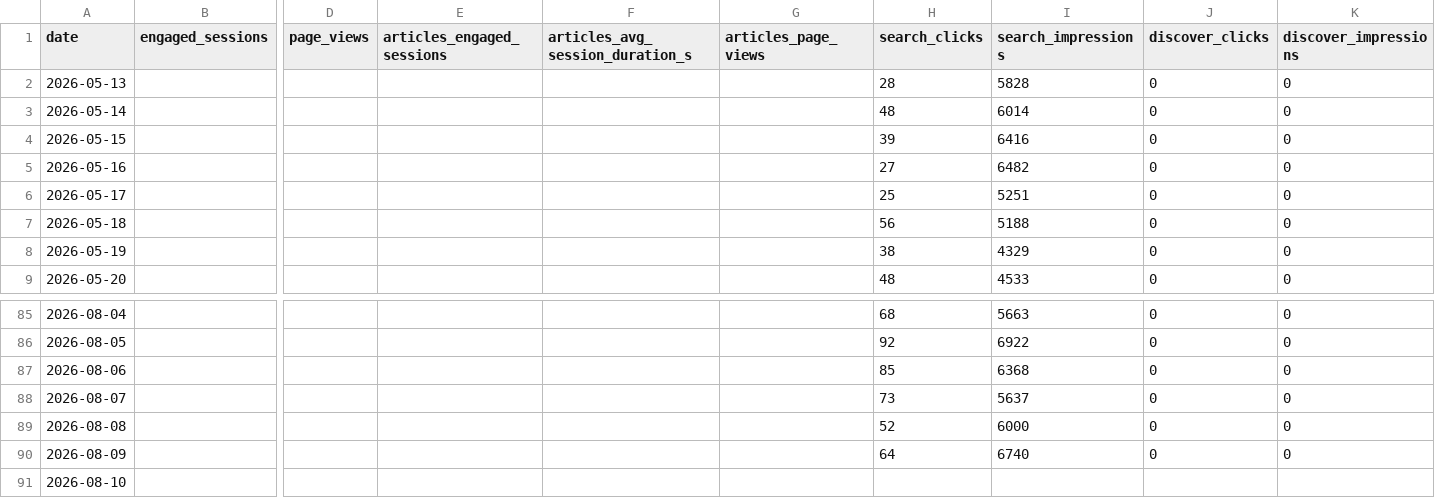
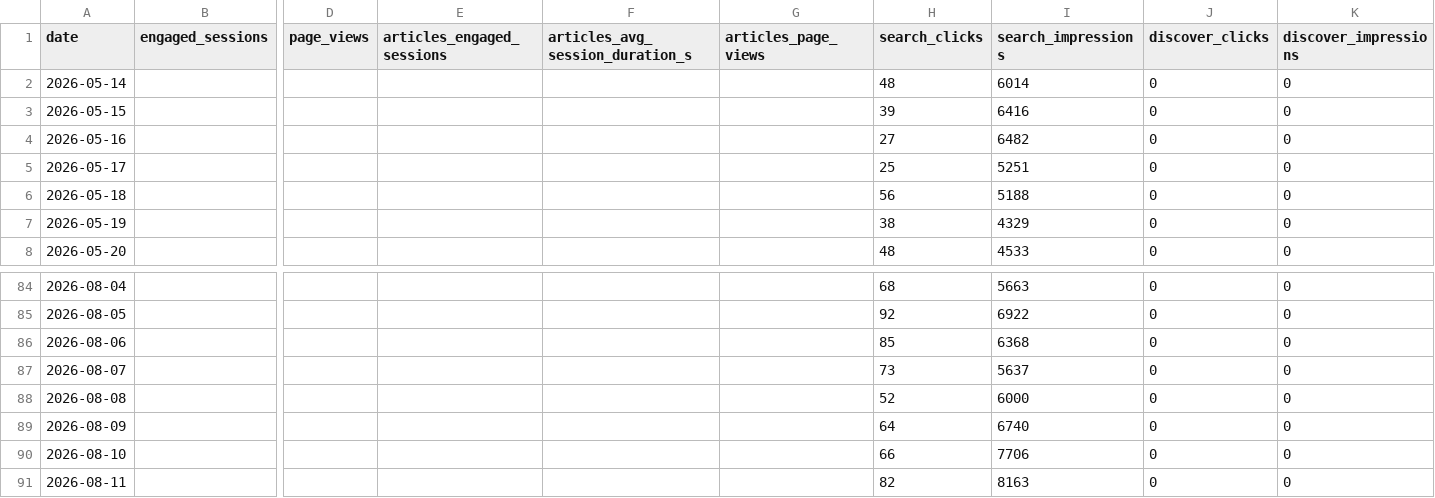
Before and after one commit to rondoallaturka/latinometrics-growth-dashboard, a CSV file: data/growth-metrics.csv, drawn as a sheet; only a part is shown, gaps mark what is left out; removed rows and columns are numbered as before the commit, all else as after; rows hold the shown columns only; the diff names each change by its address in the sheet, - before the commit and + after, or states it on an @@ line.

```diff
--- a/data/growth-metrics.csv
+++ b/data/growth-metrics.csv
-row 2: 2026-05-13 |  |  |  |  |  | 28 | 5828 | 0 | 0
-H90 (search_clicks): (empty)
+H90 (search_clicks): 66
-I90 (search_impressions): (empty)
+I90 (search_impressions): 7706
-J90 (discover_clicks): (empty)
+J90 (discover_clicks): 0
-K90 (discover_impressions): (empty)
+K90 (discover_impressions): 0
+row 91: 2026-08-11 |  |  |  |  |  | 82 | 8163 | 0 | 0
```
